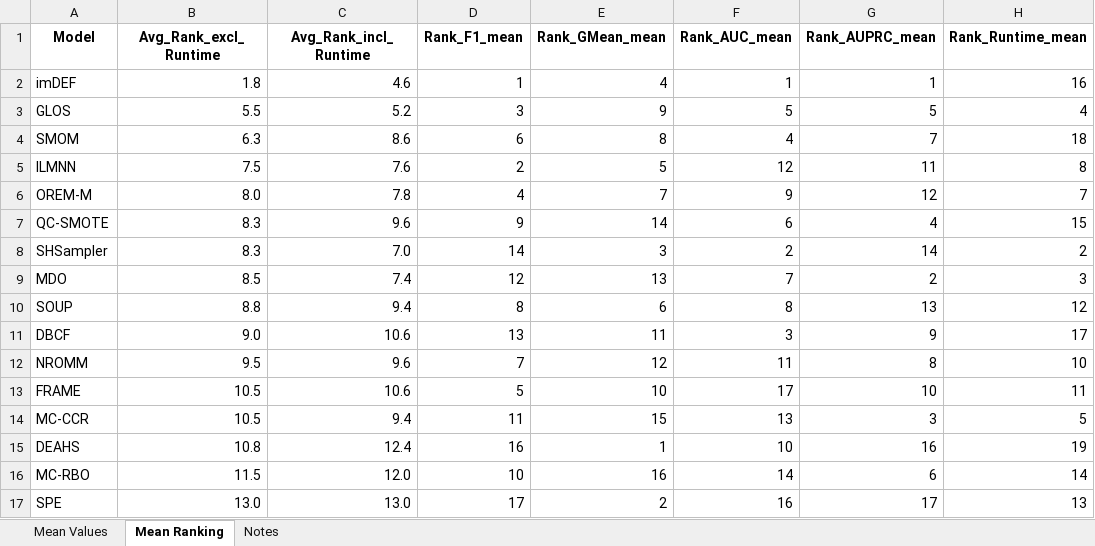
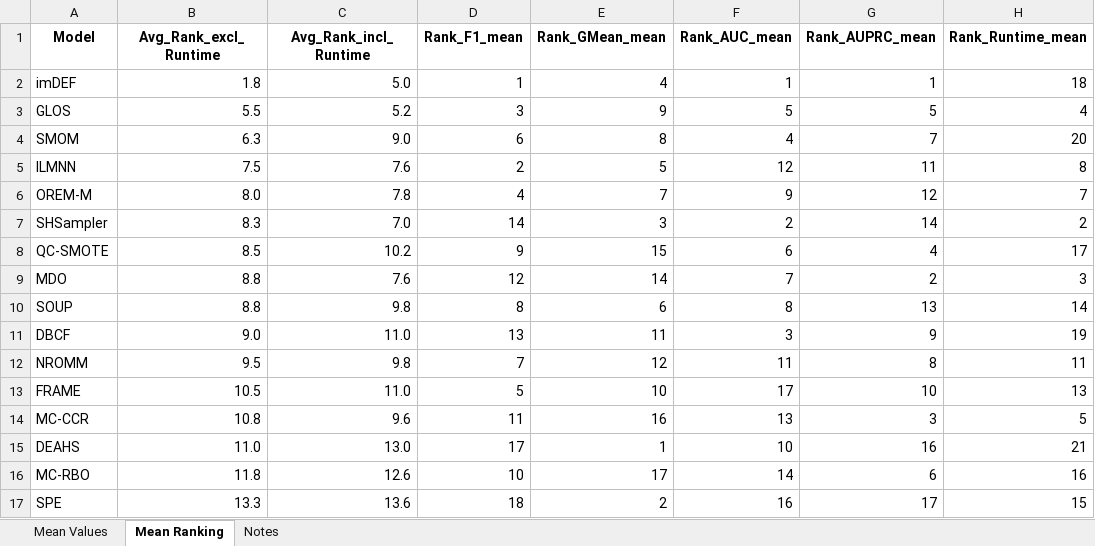
Before and after one commit to ChuantaoLi/imb_project, an Excel workbook: Result/KEEL_Result/Ranking_KEEL.xlsx, sheet Mean Ranking, drawn as a sheet; only a part is shown; values as stored, in another font and other column widths than the file's, no borders; removed rows and columns are numbered as before the commit, all else as after; the diff covers the shown part only; the diff names each change by its address in the sheet, - before the commit and + after, or states it on an @@ line.

```diff
--- a/Result/KEEL_Result/Ranking_KEEL.xlsx (sheet Mean Ranking)
+++ b/Result/KEEL_Result/Ranking_KEEL.xlsx (sheet Mean Ranking)
-C2 (Avg_Rank_incl_Runtime): 4.6
+C2 (Avg_Rank_incl_Runtime): 5.0
-H2 (Rank_Runtime_mean): 16
+H2 (Rank_Runtime_mean): 18
-C4 (Avg_Rank_incl_Runtime): 8.6
+C4 (Avg_Rank_incl_Runtime): 9.0
-H4 (Rank_Runtime_mean): 18
+H4 (Rank_Runtime_mean): 20
-row 7: QC-SMOTE | 8.3 | 9.6 | 9 | 14 | 6 | 4 | 15
+row 8: QC-SMOTE | 8.5 | 10.2 | 9 | 15 | 6 | 4 | 17
-B9 (Avg_Rank_excl_Runtime): 8.5
+B9 (Avg_Rank_excl_Runtime): 8.8
-C9 (Avg_Rank_incl_Runtime): 7.4
+C9 (Avg_Rank_incl_Runtime): 7.6
-E9 (Rank_GMean_mean): 13
+E9 (Rank_GMean_mean): 14
-C10 (Avg_Rank_incl_Runtime): 9.4
+C10 (Avg_Rank_incl_Runtime): 9.8
-H10 (Rank_Runtime_mean): 12
+H10 (Rank_Runtime_mean): 14
-C11 (Avg_Rank_incl_Runtime): 10.6
+C11 (Avg_Rank_incl_Runtime): 11.0
-H11 (Rank_Runtime_mean): 17
+H11 (Rank_Runtime_mean): 19
-C12 (Avg_Rank_incl_Runtime): 9.6
+C12 (Avg_Rank_incl_Runtime): 9.8
-H12 (Rank_Runtime_mean): 10
+H12 (Rank_Runtime_mean): 11
-C13 (Avg_Rank_incl_Runtime): 10.6
+C13 (Avg_Rank_incl_Runtime): 11.0
-H13 (Rank_Runtime_mean): 11
+H13 (Rank_Runtime_mean): 13
-B14 (Avg_Rank_excl_Runtime): 10.5
+B14 (Avg_Rank_excl_Runtime): 10.8
-C14 (Avg_Rank_incl_Runtime): 9.4
+C14 (Avg_Rank_incl_Runtime): 9.6
-E14 (Rank_GMean_mean): 15
+E14 (Rank_GMean_mean): 16
-B15 (Avg_Rank_excl_Runtime): 10.8
+B15 (Avg_Rank_excl_Runtime): 11.0
-C15 (Avg_Rank_incl_Runtime): 12.4
+C15 (Avg_Rank_incl_Runtime): 13.0
-D15 (Rank_F1_mean): 16
+D15 (Rank_F1_mean): 17
-H15 (Rank_Runtime_mean): 19
+H15 (Rank_Runtime_mean): 21
-B16 (Avg_Rank_excl_Runtime): 11.5
+B16 (Avg_Rank_excl_Runtime): 11.8
-C16 (Avg_Rank_incl_Runtime): 12.0
+C16 (Avg_Rank_incl_Runtime): 12.6
-E16 (Rank_GMean_mean): 16
+E16 (Rank_GMean_mean): 17
-H16 (Rank_Runtime_mean): 14
+H16 (Rank_Runtime_mean): 16
-B17 (Avg_Rank_excl_Runtime): 13.0
+B17 (Avg_Rank_excl_Runtime): 13.3
-C17 (Avg_Rank_incl_Runtime): 13.0
+C17 (Avg_Rank_incl_Runtime): 13.6
-D17 (Rank_F1_mean): 17
+D17 (Rank_F1_mean): 18
-H17 (Rank_Runtime_mean): 13
+H17 (Rank_Runtime_mean): 15
```
Also changed, not shown: 3 added rows, 3 removed rows and 9 edited cells elsewhere in this sheet, sheet Mean Values, sheet Notes, Result/Bearing_Result_30/Ranking_Bearing_30.xlsx, Result/Bearing_Result_30/Result_Bearing_30.xlsx, 17 other files.
